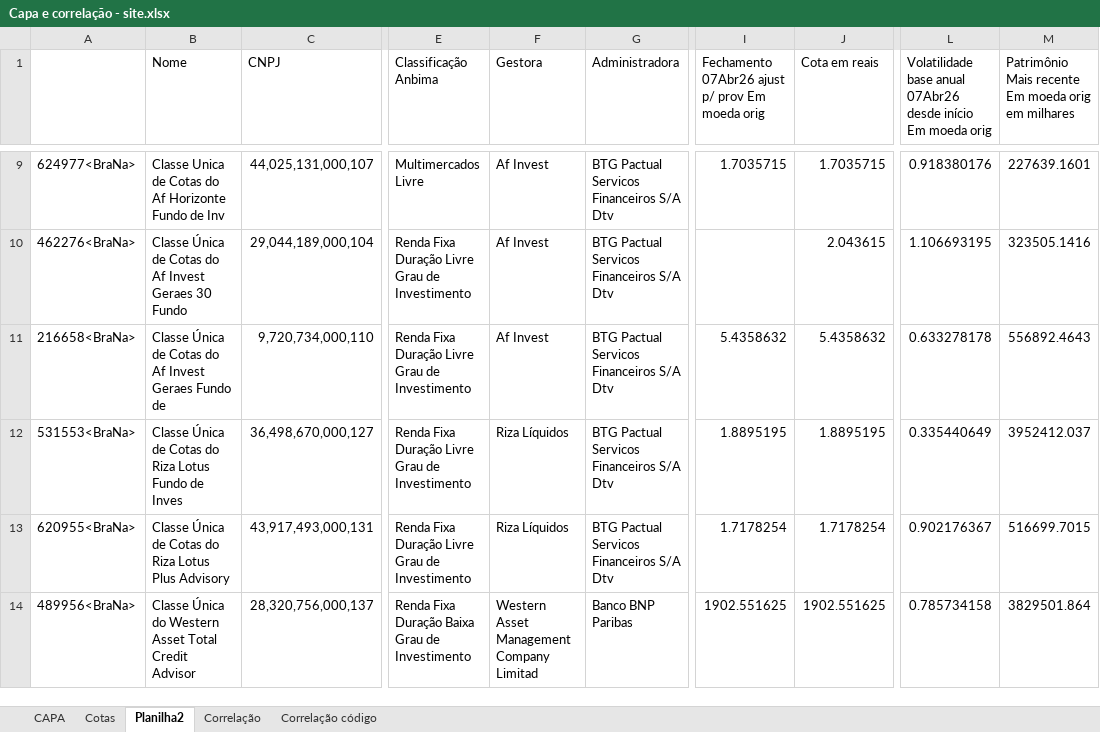
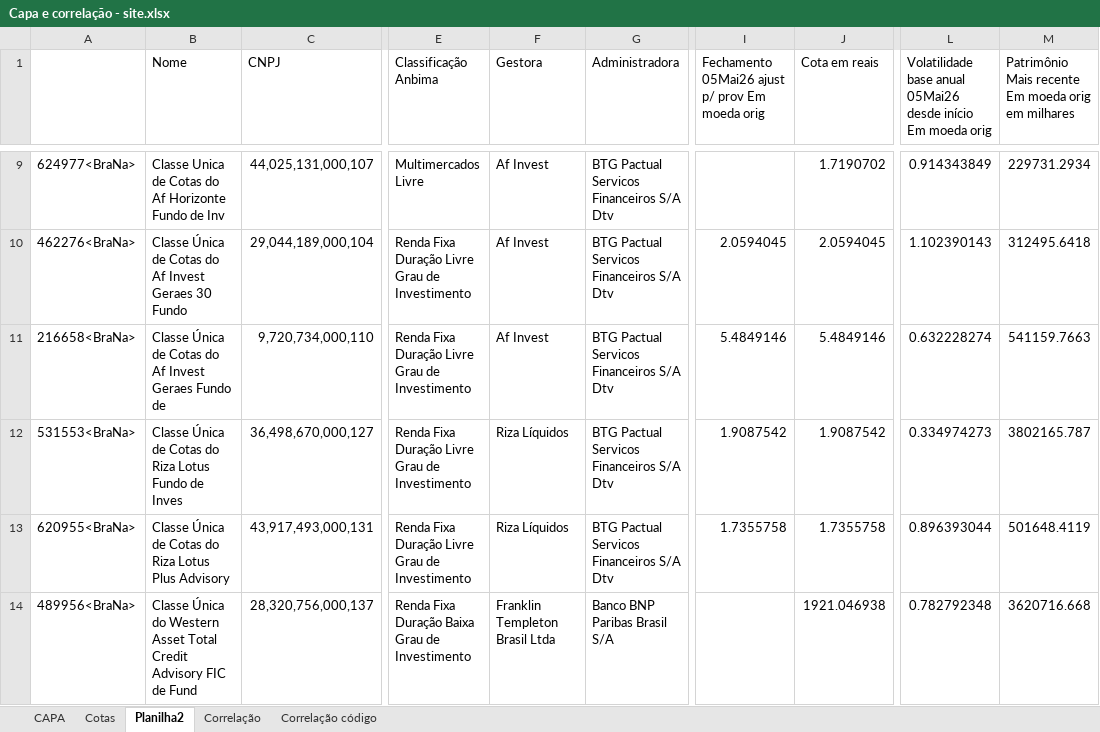
Before and after one commit to AFINVEST/Fundo-de-Terceiros, an Excel workbook: Capa e correlação - site.xlsx, sheet Planilha2, drawn as a sheet; only a part is shown, gaps mark what is left out; values as stored, in another font and other column widths than the file's, no borders; the diff covers the shown part only; the diff names each change by its address in the sheet, - before the commit and + after, or states it on an @@ line.

```diff
--- a/Capa e correlação - site.xlsx (sheet Planilha2)
+++ b/Capa e correlação - site.xlsx (sheet Planilha2)
-I1: Fechamento 07Abr26 ajust p/…
+I1: Fechamento 05Mai26 ajust p/…
-L1: …base anual 07Abr26 desde início…
+L1: …base anual 05Mai26 desde início…
-I9: 1.7035715
+I9: (empty)
-J9 (Cota em reais): 1.7035715
+J9 (Cota em reais): 1.7190702
-L9: 0.918380176
+L9: 0.914343849
-M9: 227639.1601
+M9: 229731.2934
-I10: (empty)
+I10: 2.0594045
-J10 (Cota em reais): 2.043615
+J10 (Cota em reais): 2.0594045
-L10: 1.106693195
+L10: 1.102390143
-M10: 323505.1416
+M10: 312495.6418
-I11: 5.4358632
+I11: 5.4849146
-J11 (Cota em reais): 5.4358632
+J11 (Cota em reais): 5.4849146
-L11: 0.633278178
+L11: 0.632228274
-M11: 556892.4643
+M11: 541159.7663
-I12: 1.8895195
+I12: 1.9087542
-J12 (Cota em reais): 1.8895195
+J12 (Cota em reais): 1.9087542
-L12: 0.335440649
+L12: 0.334974273
-M12: 3952412.037
+M12: 3802165.787
-I13: 1.7178254
+I13: 1.7355758
-J13 (Cota em reais): 1.7178254
+J13 (Cota em reais): 1.7355758
-L13: 0.902176367
+L13: 0.896393044
-M13: 516699.7015
+M13: 501648.4119
-B14 (Nome): …Total Credit Advisor
+B14 (Nome): …Total Credit Advisory FIC de Fund
-F14 (Gestora): Western Asset Management Company Limitad
+F14 (Gestora): Franklin Templeton Brasil Ltda
-G14 (Administradora): Banco BNP Paribas
+G14 (Administradora): Banco BNP Paribas Brasil S/A
-I14: 1902.551625
+I14: (empty)
-J14 (Cota em reais): 1902.551625
+J14 (Cota em reais): 1921.046938
-L14: 0.785734158
+L14: 0.782792348
-M14: 3829501.864
+M14: 3620716.668
```
Also changed, not shown: 102 edited cells elsewhere in this sheet, sheet Correlação, sheet Correlação código, sheet CAPA, sheet Cotas, 6 other files.
